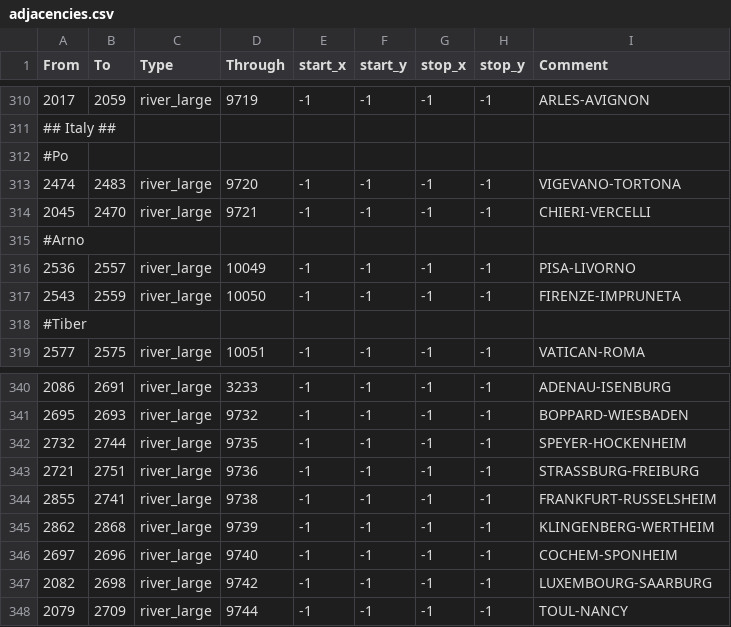
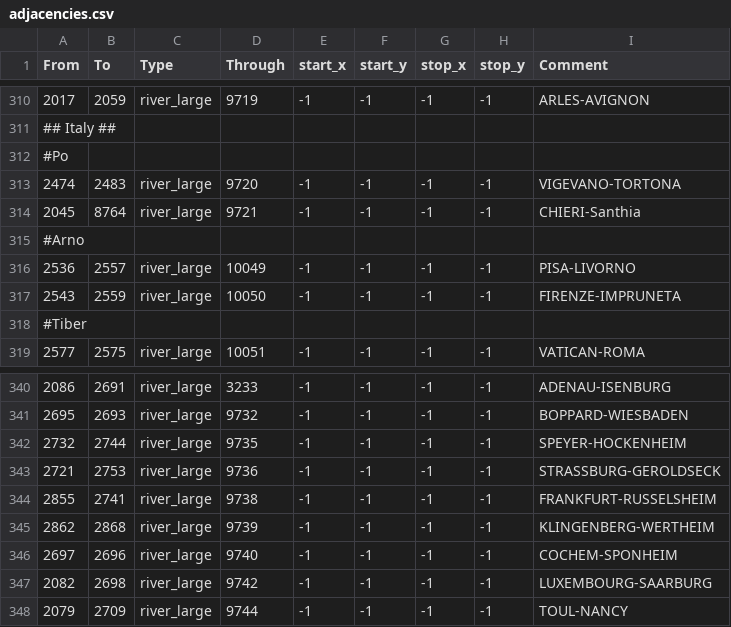
Before and after one commit to Licarious/MNR2, a CSV file: map_data/adjacencies.csv, drawn as a sheet; only a part is shown, gaps mark what is left out.

Commit message:
1.4.1
fixed more adjacencies
bridges redone

```diff
--- a/map_data/adjacencies.csv
+++ b/map_data/adjacencies.csv
@@ -313,3 +313,3 @@ From;To;Type;Through;start_x;start_y;stop_x;stop_y;Comment
 2474;2483;river_large;9720;-1;-1;-1;-1;VIGEVANO-TORTONA
-2045;2470;river_large;9721;-1;-1;-1;-1;CHIERI-VERCELLI
+2045;8764;river_large;9721;-1;-1;-1;-1;CHIERI-Santhia
 #Arno
@@ -342,3 +342,3 @@ From;To;Type;Through;start_x;start_y;stop_x;stop_y;Comment
 2732;2744;river_large;9735;-1;-1;-1;-1;SPEYER-HOCKENHEIM
-2721;2751;river_large;9736;-1;-1;-1;-1;STRASSBURG-FREIBURG
+2721;2753;river_large;9736;-1;-1;-1;-1;STRASSBURG-GEROLDSECK
 2855;2741;river_large;9738;-1;-1;-1;-1;FRANKFURT-RUSSELSHEIM
```
Also changed, not shown: 5 other files.
